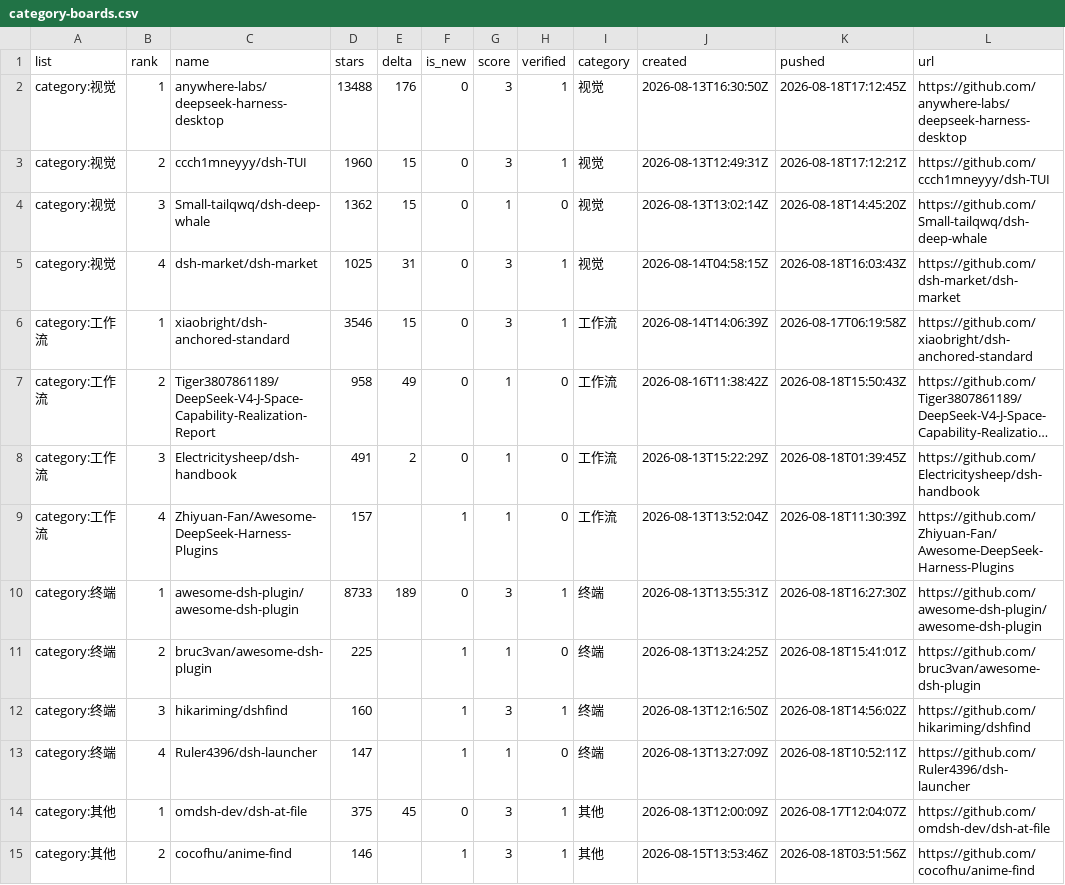
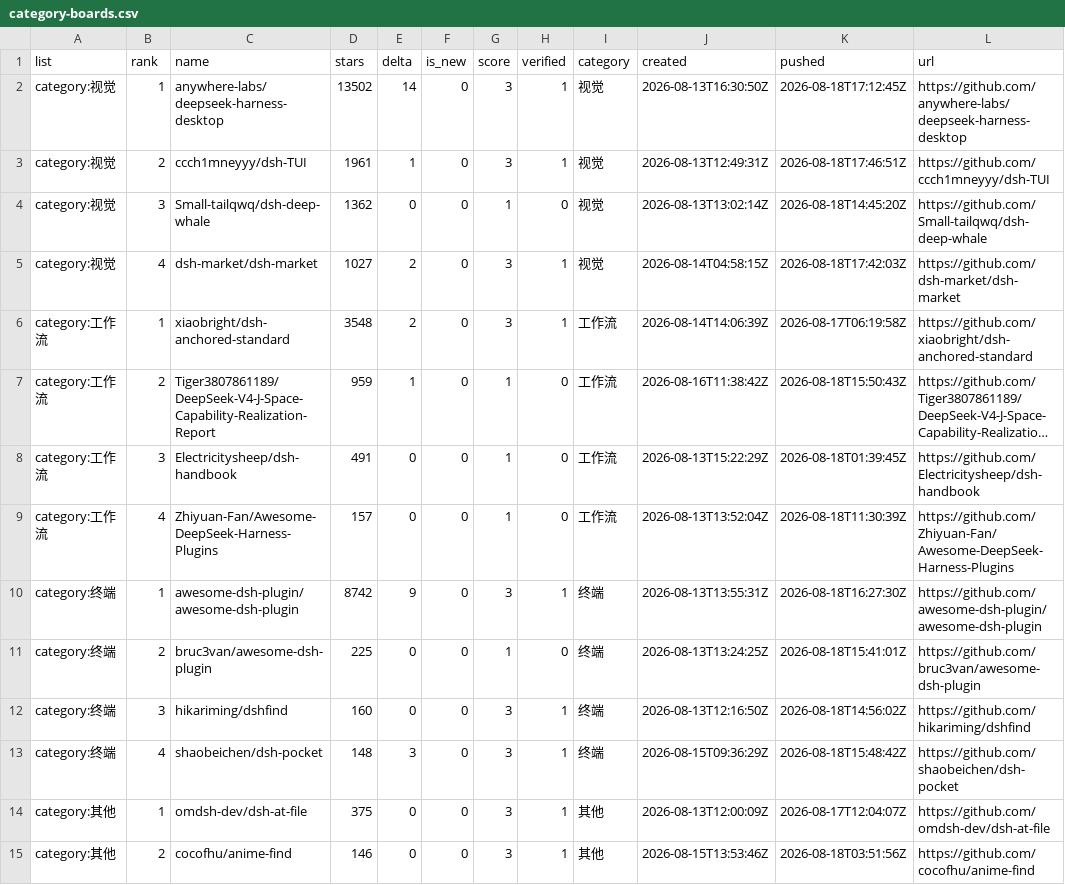
Before and after one commit to dsh-pulse/dsh-daily-pulse, a CSV file: reports/data/category-boards.csv, drawn as a sheet; long unchanged cells end in …; removed rows and columns are numbered as before the commit, all else as after; the diff names each change by its address in the sheet, - before the commit and + after, or states it on an @@ line.

```diff
--- a/reports/data/category-boards.csv
+++ b/reports/data/category-boards.csv
-D2 (stars): 13488
+D2 (stars): 13502
-E2 (delta): 176
+E2 (delta): 14
-D3 (stars): 1960
+D3 (stars): 1961
-E3 (delta): 15
+E3 (delta): 1
-K3 (pushed): 2026-08-18T17:12:21Z
+K3 (pushed): 2026-08-18T17:46:51Z
-E4 (delta): 15
+E4 (delta): 0
-D5 (stars): 1025
+D5 (stars): 1027
-E5 (delta): 31
+E5 (delta): 2
-K5 (pushed): 2026-08-18T16:03:43Z
+K5 (pushed): 2026-08-18T17:42:03Z
-D6 (stars): 3546
+D6 (stars): 3548
-E6 (delta): 15
+E6 (delta): 2
-D7 (stars): 958
+D7 (stars): 959
-E7 (delta): 49
+E7 (delta): 1
-E8 (delta): 2
+E8 (delta): 0
-E9 (delta): (empty)
+E9 (delta): 0
-F9 (is_new): 1
+F9 (is_new): 0
-D10 (stars): 8733
+D10 (stars): 8742
-E10 (delta): 189
+E10 (delta): 9
-E11:E12 (delta): (empty)
+E11:E12 (delta): 0
-F11:F12 (is_new): 1
+F11:F12 (is_new): 0
-row 13: category:终端 | 4 | Ruler4396/dsh-launcher | 147 |  | 1 | 1 | 0 | 终端 | 2026-08-13T13:27:09Z | 2026-08-18T10:52:11Z | https://github.com/Ruler4396/dsh-launcher
+row 13: category:终端 | 4 | shaobeichen/dsh-pocket | 148 | 3 | 0 | 3 | 1 | 终端 | 2026-08-15T09:36:29Z | 2026-08-18T15:48:42Z | https://github.com/shaobeichen/dsh-pocket
-E14 (delta): 45
+E14 (delta): 0
-E15 (delta): (empty)
+E15 (delta): 0
-F15 (is_new): 1
+F15 (is_new): 0
```
Also changed, not shown: reports/data/active-board.csv, reports/data/latest.csv, 12 other files.
